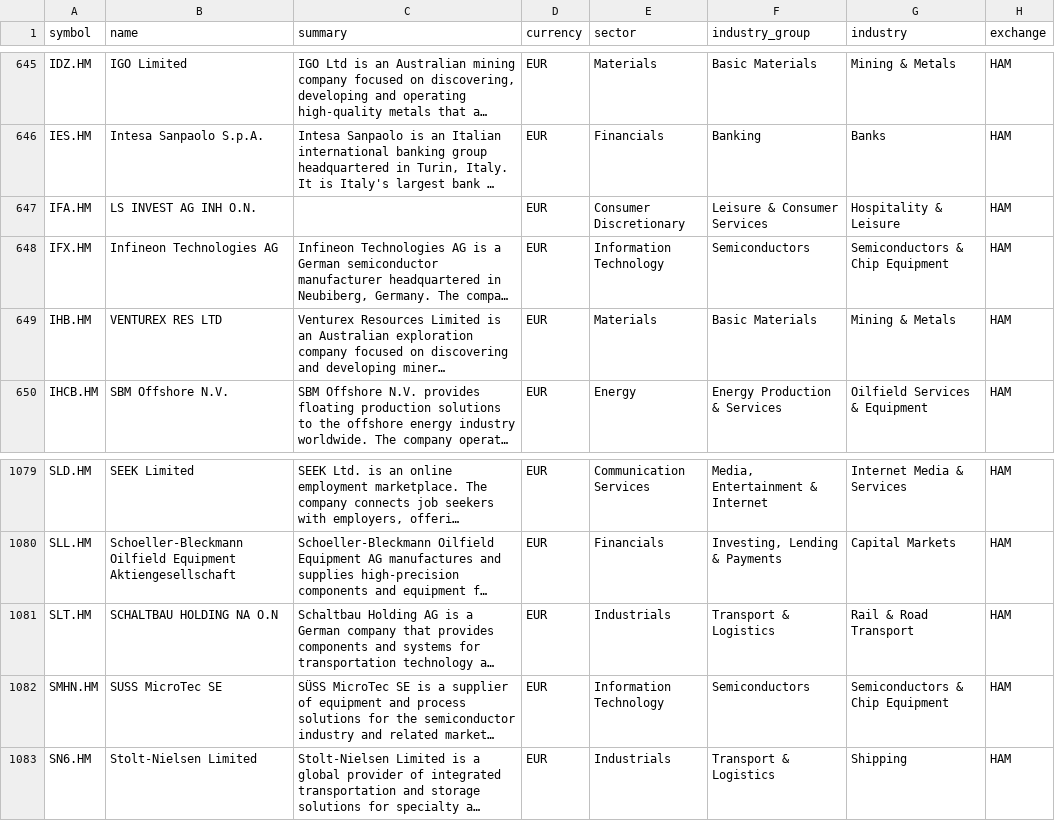
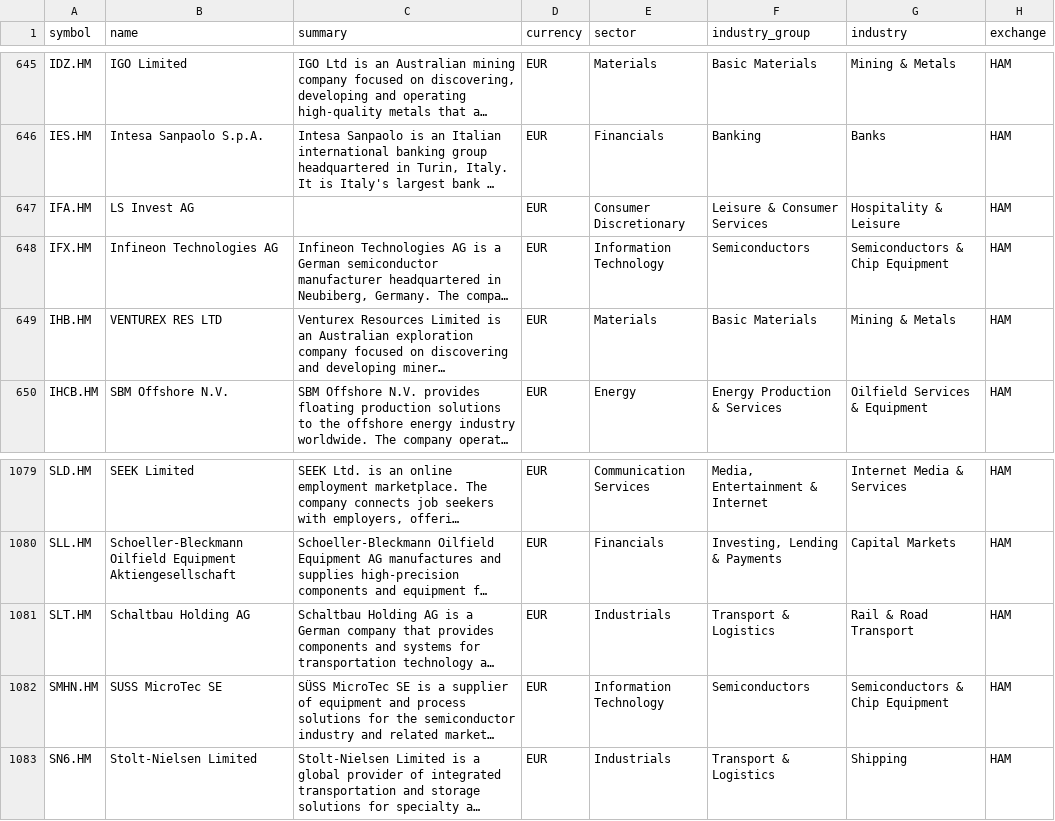
Before and after one commit to JerBouma/FinanceDatabase, a CSV file: database/equities/HAM.csv, drawn as a sheet; only a part is shown, gaps mark what is left out; long unchanged cells end in …; the diff names each change by its address in the sheet, - before the commit and + after, or states it on an @@ line.

Commit message:
Replace exchange short names with company names where another line of the ISIN has one

```diff
--- a/database/equities/HAM.csv
+++ b/database/equities/HAM.csv
-B647 (name): LS INVEST AG INH O.N.
+B647 (name): LS Invest AG
-B1081 (name): SCHALTBAU HOLDING NA O.N
+B1081 (name): Schaltbau Holding AG
```
Also changed, not shown: 5 other files.
